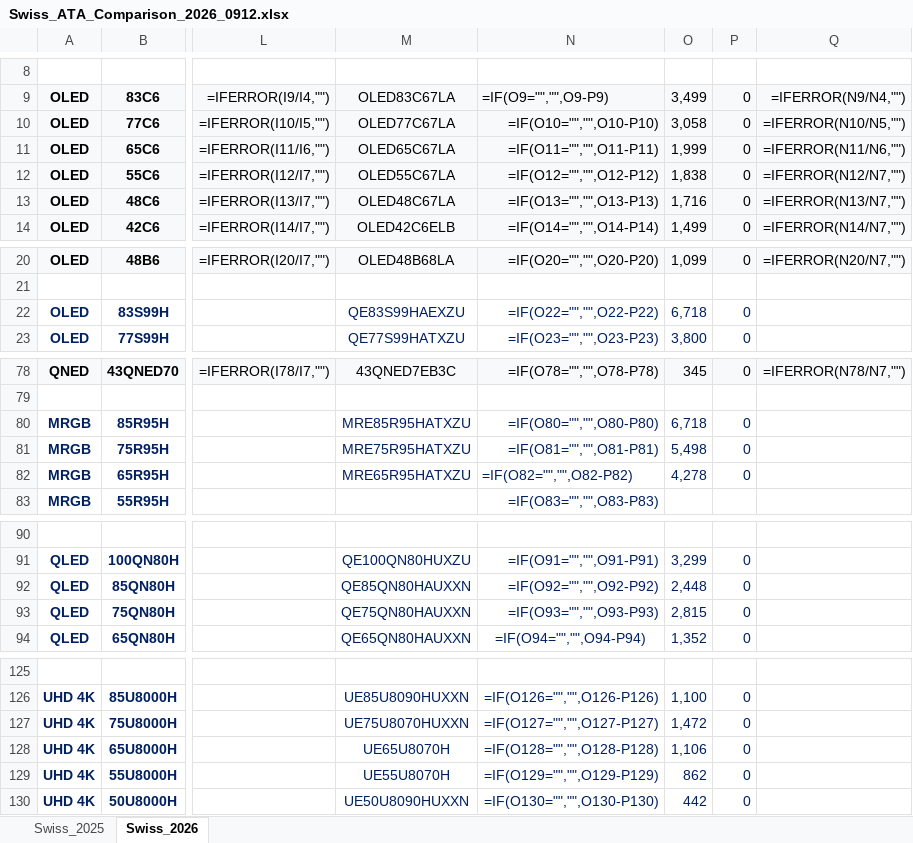
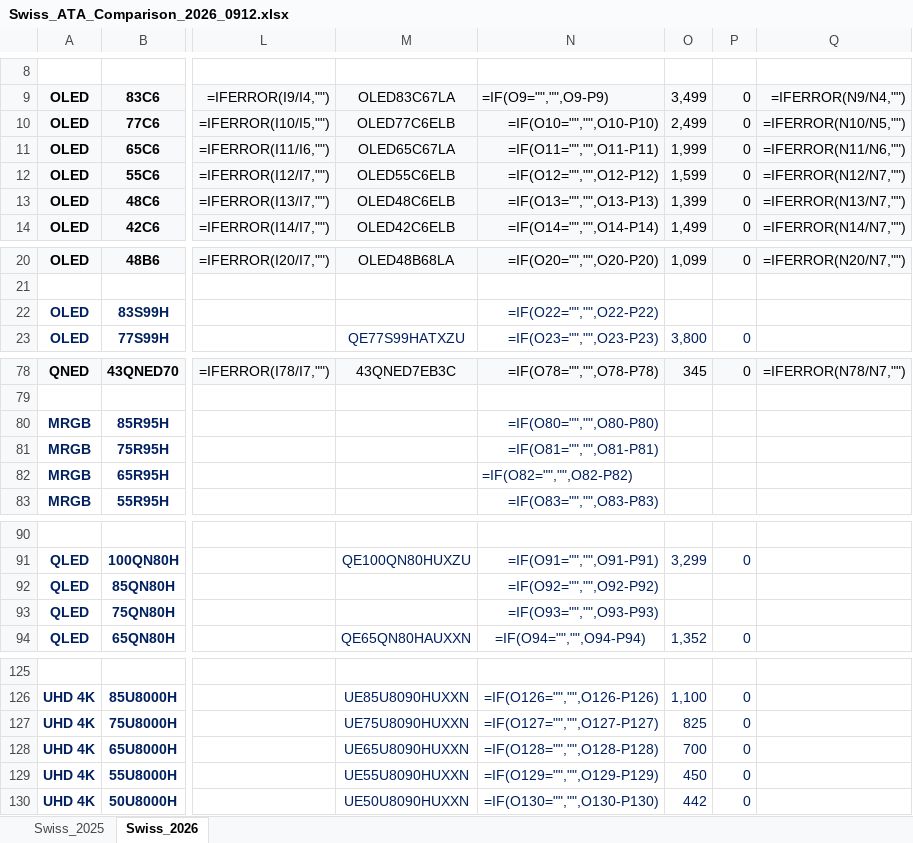
Before and after one commit to harrydhpark/price-tracker, an Excel workbook: data/Swiss_ATA_Comparison_2026_0912.xlsx, sheet Swiss_2026, drawn as a sheet; only a part is shown, gaps mark what is left out; values as stored, in another font and other column widths than the file's, no borders; formulas without a stored value are shown as written; the diff covers the shown part only; the diff names each change by its address in the sheet, - before the commit and + after, or states it on an @@ line.

```diff
--- a/data/Swiss_ATA_Comparison_2026_0912.xlsx (sheet Swiss_2026)
+++ b/data/Swiss_ATA_Comparison_2026_0912.xlsx (sheet Swiss_2026)
-M10: OLED77C67LA
+M10: OLED77C6ELB
-O10: 3,058
+O10: 2,499
-M12: OLED55C67LA
+M12: OLED55C6ELB
-O12: 1,838
+O12: 1,599
-M13: OLED48C67LA
+M13: OLED48C6ELB
-O13: 1,716
+O13: 1,399
-M22: QE83S99HAEXZU
+M22: (empty)
-O22: 6,718
+O22: (empty)
-P22: 0
+P22: (empty)
-M80: MRE85R95HATXZU
+M80: (empty)
-O80: 6,718
+O80: (empty)
-P80:P82: 0
+P80:P82: (empty)
-M81: MRE75R95HATXZU
+M81: (empty)
-O81: 5,498
+O81: (empty)
-M82: MRE65R95HATXZU
+M82: (empty)
-O82: 4,278
+O82: (empty)
-M92: QE85QN80HAUXXN
+M92: (empty)
-O92: 2,448
+O92: (empty)
-P92:P93: 0
+P92:P93: (empty)
-M93: QE75QN80HAUXXN
+M93: (empty)
-O93: 2,815
+O93: (empty)
-M127: UE75U8070HUXXN
+M127: UE75U8090HUXXN
-O127: 1,472
+O127: 825
-M128: UE65U8070H
+M128: UE65U8090HUXXN
-O128: 1,106
+O128: 700
-M129: UE55U8070H
+M129: UE55U8090HUXXN
-O129: 862
+O129: 450
```
Also changed, not shown: 12 edited cells elsewhere in this sheet, sheet Swiss_2025, data/price tracker_swiss_2026 0912_v1.xlsx, 47 other files.
